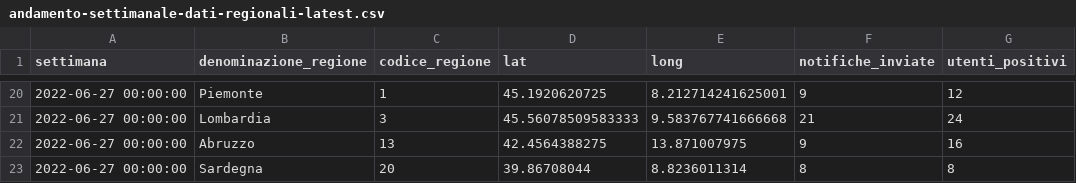
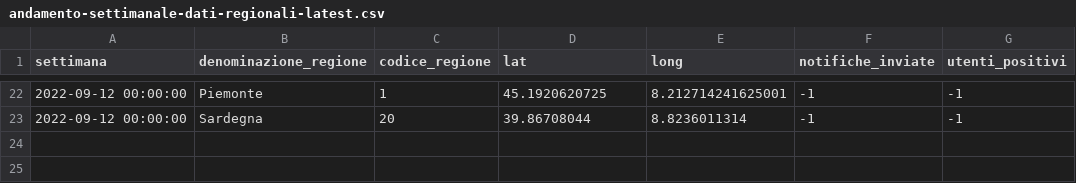
Before and after one commit to immuni-app/web-site, a CSV file: src/assets/json/andamento-settimanale-dati-regionali-latest.csv, drawn as a sheet; only a part is shown, gaps mark what is left out; the diff covers the shown part only.

```diff
--- a/src/assets/json/andamento-settimanale-dati-regionali-latest.csv
+++ b/src/assets/json/andamento-settimanale-dati-regionali-latest.csv
@@ -20,4 +22,2 @@ settimana,denominazione_regione,codice_regione,lat,long,notifiche_inviate,utenti
-2022-06-27 00:00:00,Piemonte,1,45.1920620725,8.212714241625001,9,12
-2022-06-27 00:00:00,Lombardia,3,45.56078509583333,9.583767741666668,21,24
-2022-06-27 00:00:00,Abruzzo,13,42.4564388275,13.871007975,9,16
-2022-06-27 00:00:00,Sardegna,20,39.86708044,8.8236011314,8,8
+2022-09-12 00:00:00,Piemonte,1,45.1920620725,8.212714241625001,-1,-1
+2022-09-12 00:00:00,Sardegna,20,39.86708044,8.8236011314,-1,-1
```
Also changed, not shown: 13 added rows, 11 removed rows and 11 edited cells elsewhere in this file, src/assets/json/andamento-dati-nazionali.csv, src/assets/json/andamento-mensile-dati-regionali-latest.csv, 7 other files.
